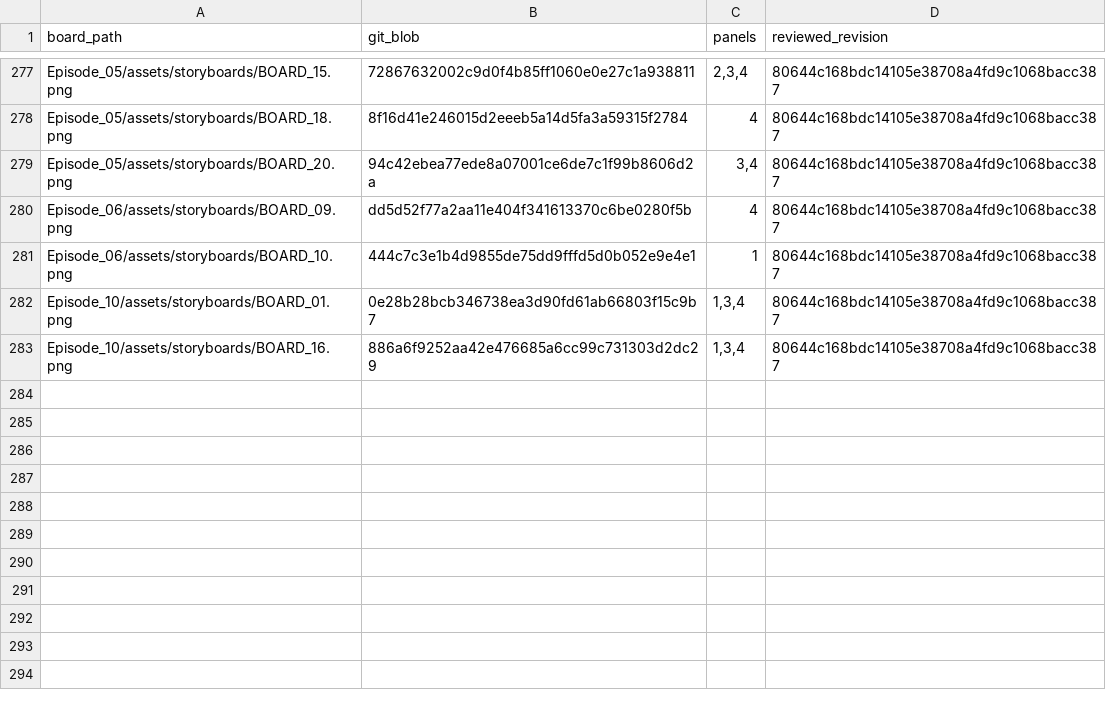
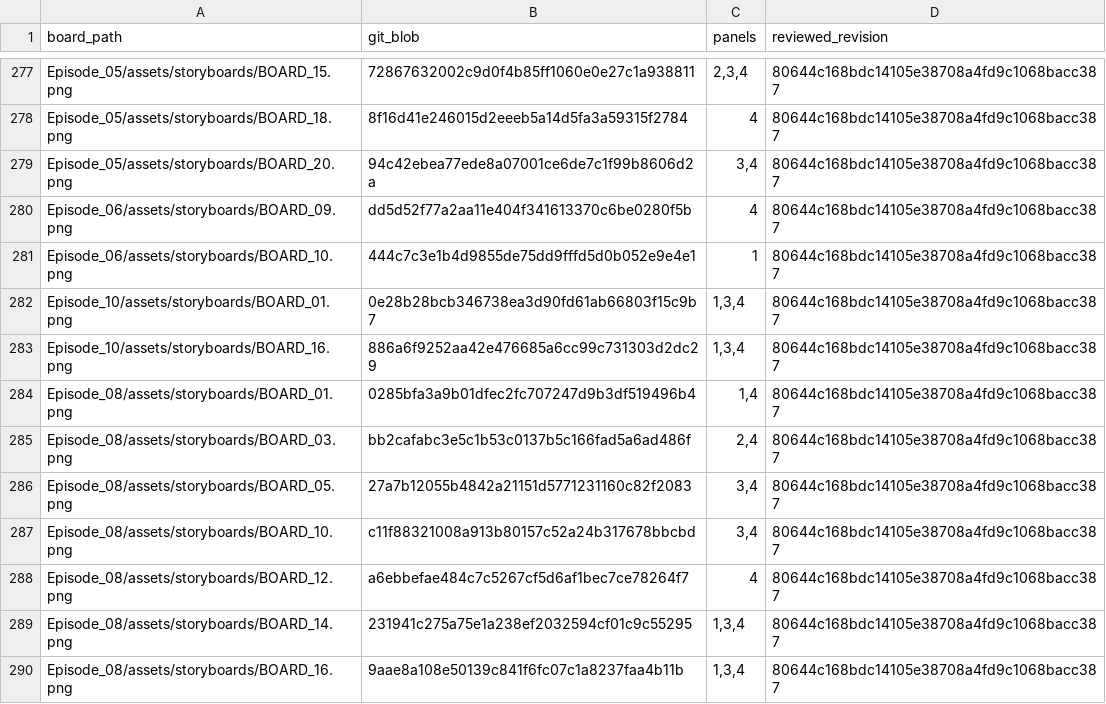
Before and after one commit to anneshabiswaas22-collab/ai-story-building, a TSV file: docs/qa/creator-approved-panels.tsv, drawn as a sheet; only a part is shown, gaps mark what is left out.

```diff
--- a/docs/qa/creator-approved-panels.tsv
+++ b/docs/qa/creator-approved-panels.tsv
@@ -283 +283,8 @@ Episode_10/assets/storyboards/BOARD_01.png	0e28b28bcb346738ea3d90fd61ab66803f15c
 Episode_10/assets/storyboards/BOARD_16.png	886a6f9252aa42e476685a6cc99c731303d2dc29	1,3,4	80644c168bdc14105e38708a4fd9c1068bacc387
+Episode_08/assets/storyboards/BOARD_01.png	0285bfa3a9b01dfec2fc707247d9b3df519496b4	1,4	80644c168bdc14105e38708a4fd9c1068bacc387
+Episode_08/assets/storyboards/BOARD_03.png	bb2cafabc3e5c1b53c0137b5c166fad5a6ad486f	2,4	80644c168bdc14105e38708a4fd9c1068bacc387
+Episode_08/assets/storyboards/BOARD_05.png	27a7b12055b4842a21151d5771231160c82f2083	3,4	80644c168bdc14105e38708a4fd9c1068bacc387
+Episode_08/assets/storyboards/BOARD_10.png	c11f88321008a913b80157c52a24b317678bbcbd	3,4	80644c168bdc14105e38708a4fd9c1068bacc387
+Episode_08/assets/storyboards/BOARD_12.png	a6ebbefae484c7c5267cf5d6af1bec7ce78264f7	4	80644c168bdc14105e38708a4fd9c1068bacc387
+Episode_08/assets/storyboards/BOARD_14.png	231941c275a75e1a238ef2032594cf01c9c55295	1,3,4	80644c168bdc14105e38708a4fd9c1068bacc387
+Episode_08/assets/storyboards/BOARD_16.png	9aae8a108e50139c841f6fc07c1a8237faa4b11b	1,3,4	80644c168bdc14105e38708a4fd9c1068bacc387
```
Also changed, not shown: docs/qa/Episode_08.tsv, 27 other files.
